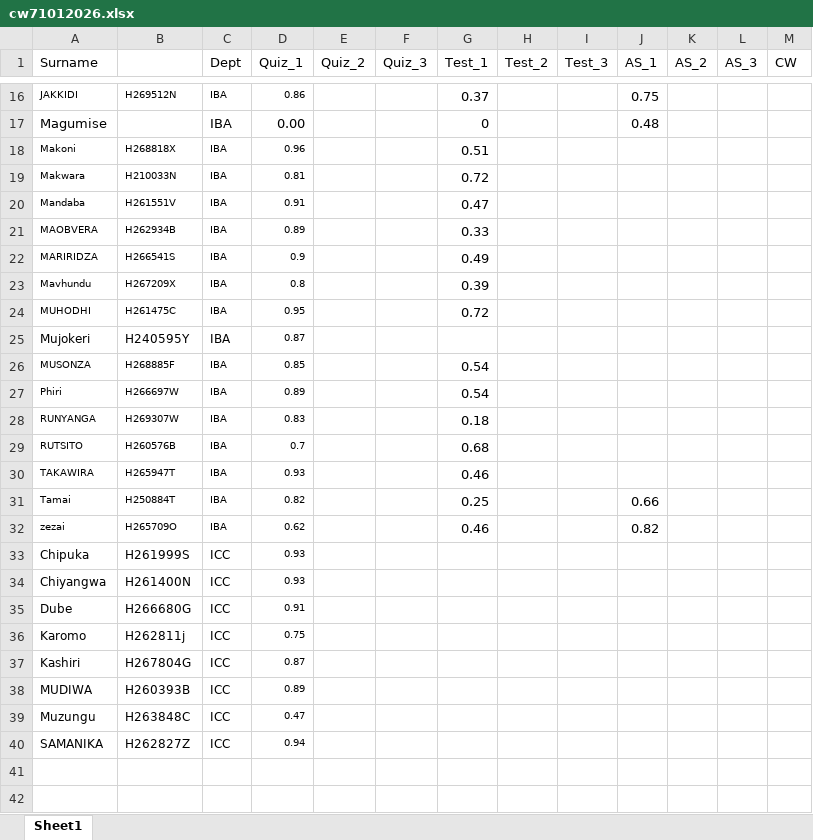
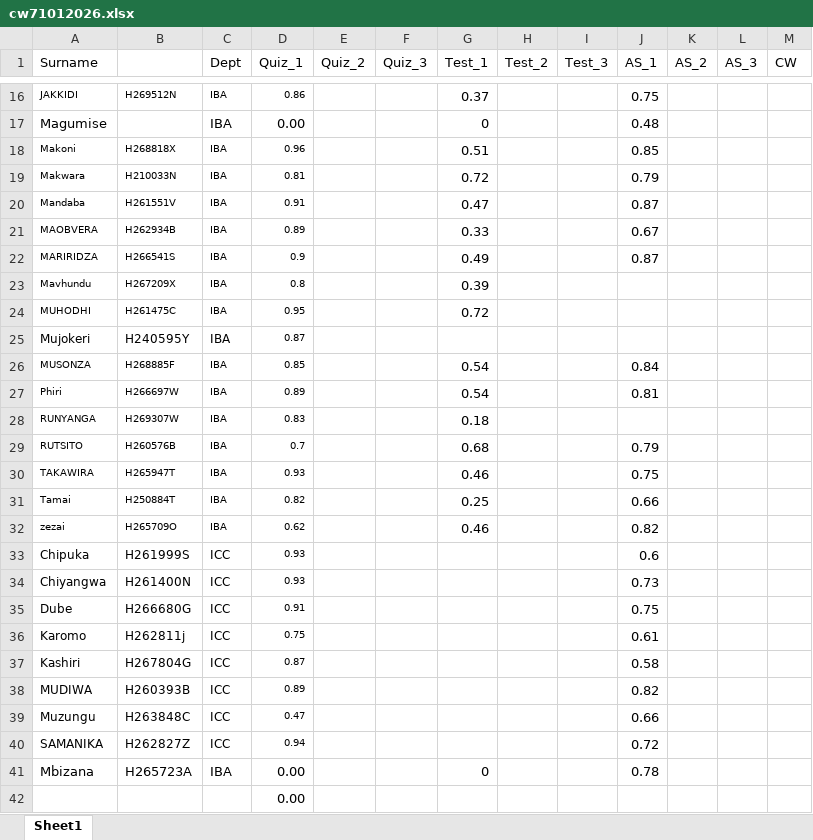
Before and after one commit to tnmutusva/course, an Excel workbook: cw71012026.xlsx, sheet Sheet1, drawn as a sheet; only a part is shown, gaps mark what is left out; values as stored, in another font and other column widths than the file's, no borders; table styles not drawn; the diff covers the shown part only; the diff names each change by its address in the sheet, - before the commit and + after, or states it on an @@ line.

Commit message:
Update cw71012026.xlsx

```diff
--- a/cw71012026.xlsx (sheet Sheet1)
+++ b/cw71012026.xlsx (sheet Sheet1)
-J18 (AS_1): (empty)
+J18 (AS_1): 0.85
-J19 (AS_1): (empty)
+J19 (AS_1): 0.79
-J20 (AS_1): (empty)
+J20 (AS_1): 0.87
-J21 (AS_1): (empty)
+J21 (AS_1): 0.67
-J22 (AS_1): (empty)
+J22 (AS_1): 0.87
-J26 (AS_1): (empty)
+J26 (AS_1): 0.84
-J27 (AS_1): (empty)
+J27 (AS_1): 0.81
-J29 (AS_1): (empty)
+J29 (AS_1): 0.79
-J30 (AS_1): (empty)
+J30 (AS_1): 0.75
-J33 (AS_1): (empty)
+J33 (AS_1): 0.6
-J34 (AS_1): (empty)
+J34 (AS_1): 0.73
-J35 (AS_1): (empty)
+J35 (AS_1): 0.75
-J36 (AS_1): (empty)
+J36 (AS_1): 0.61
-J37 (AS_1): (empty)
+J37 (AS_1): 0.58
-J38 (AS_1): (empty)
+J38 (AS_1): 0.82
-J39 (AS_1): (empty)
+J39 (AS_1): 0.66
-J40 (AS_1): (empty)
+J40 (AS_1): 0.72
+row 41: Mbizana | H265723A | IBA | 0.00 |  |  | 0 |  |  | 0.78
+row 42:  |  |  | 0.00
```
Also changed, not shown: 1 edited cell elsewhere in this sheet.
